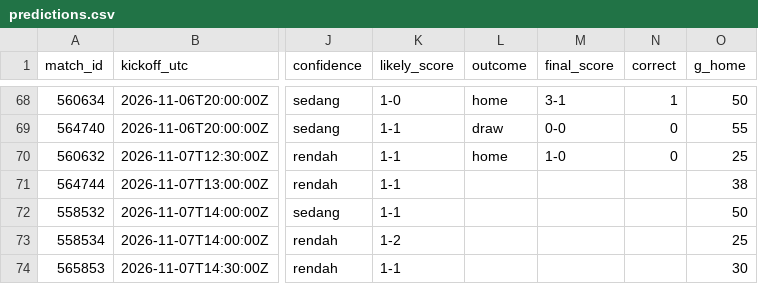
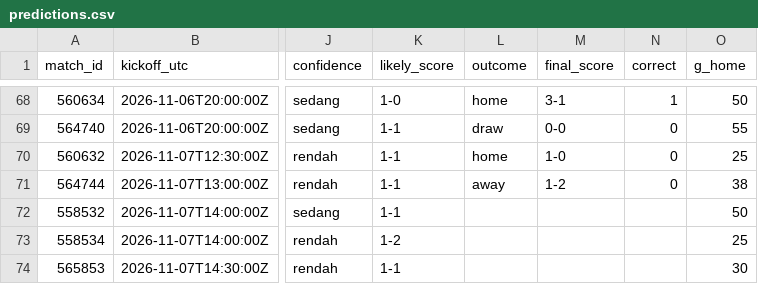
Before and after one commit to Byzx16/football-agent, a CSV file: predictions.csv, drawn as a sheet; only a part is shown, gaps mark what is left out; the diff names each change by its address in the sheet, - before the commit and + after, or states it on an @@ line.

```diff
--- a/predictions.csv
+++ b/predictions.csv
-L71 (outcome): (empty)
+L71 (outcome): away
-M71 (final_score): (empty)
+M71 (final_score): 1-2
-N71 (correct): (empty)
+N71 (correct): 0
```
